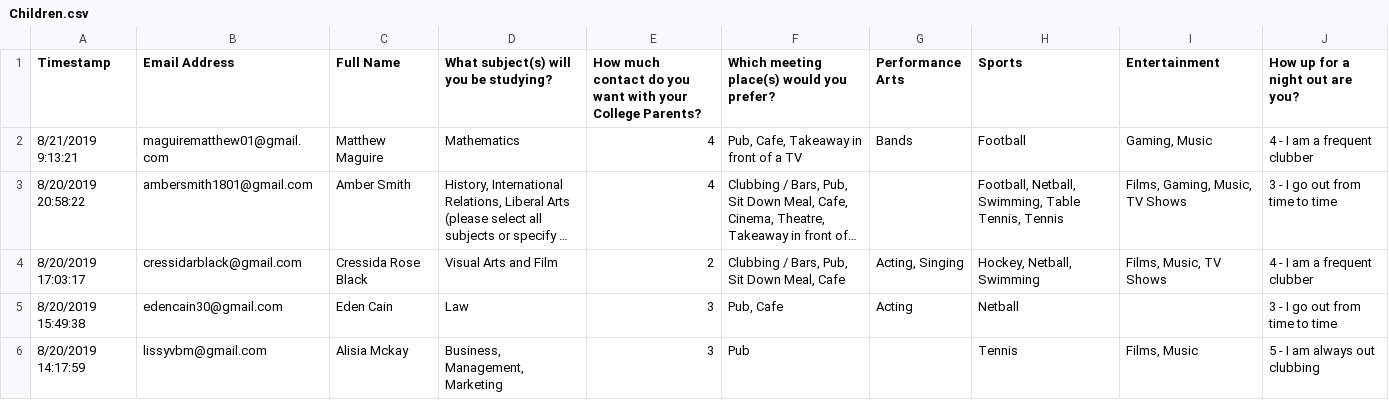
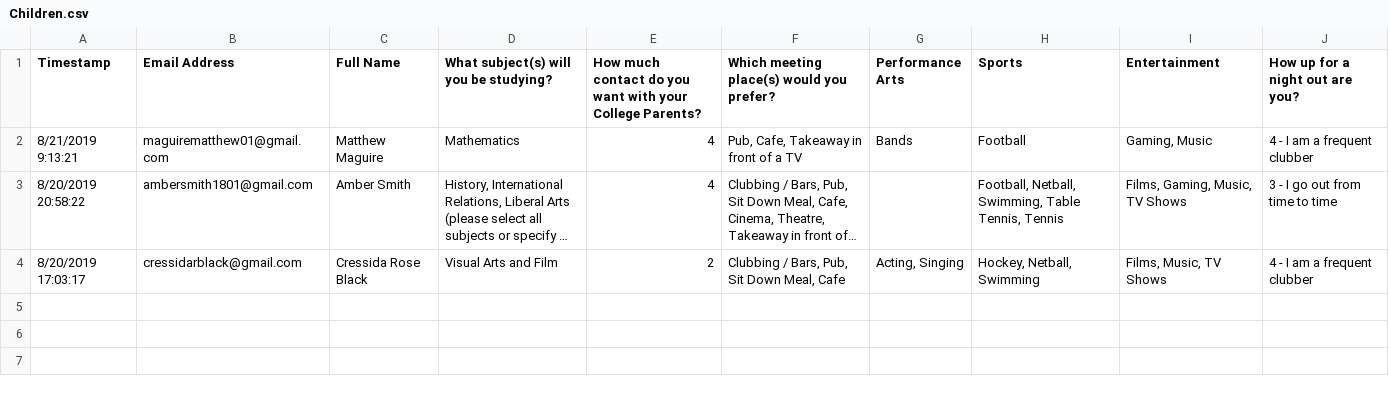
Before and after one commit to AndrewTHowell/college-family-generator, a CSV file: Test Data/Children.csv, drawn as a sheet; long unchanged cells end in …; the diff names each change by its address in the sheet, - before the commit and + after, or states it on an @@ line.

Commit message:
Shortened Test Data to 2 Parents, 3 Children

```diff
--- a/Test Data/Children.csv
+++ b/Test Data/Children.csv
-row 5: 8/20/2019 15:49:38 | edencain30@gmail.com | Eden Cain | Law | 3 | Pub, Cafe | Acting | Netball |  | 3 - I go out from time to time
-row 6: 8/20/2019 14:17:59 | lissyvbm@gmail.com | Alisia Mckay | Business, Management, Marketing | 3 | Pub |  | Tennis | Films, Music | 5 - I am always out clubbing
```
Also changed, not shown: Test Data/Parents.csv.
